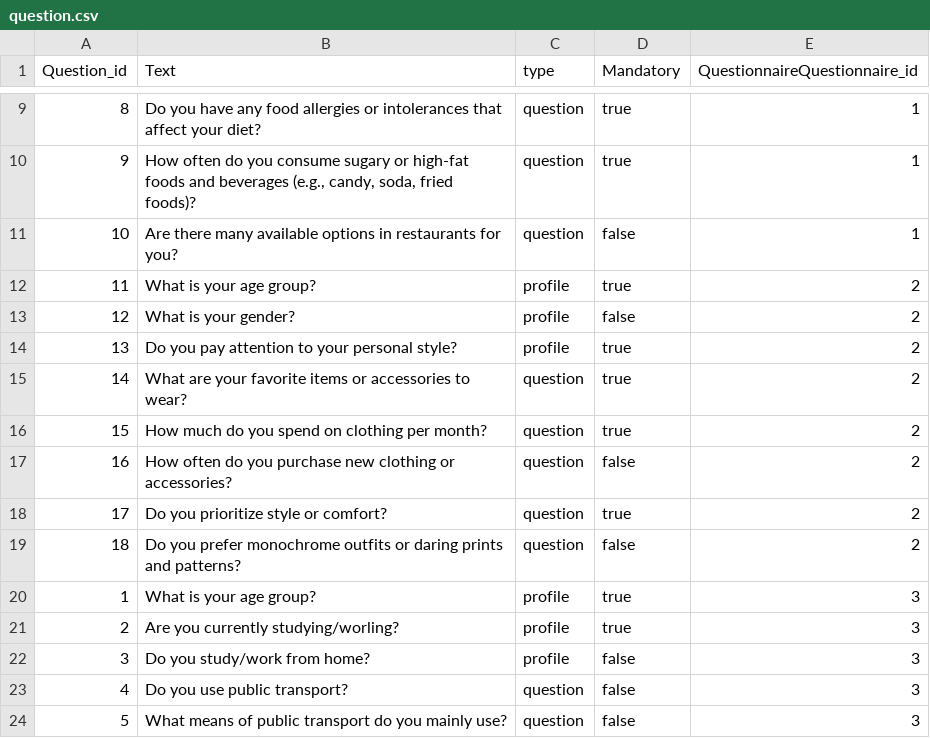
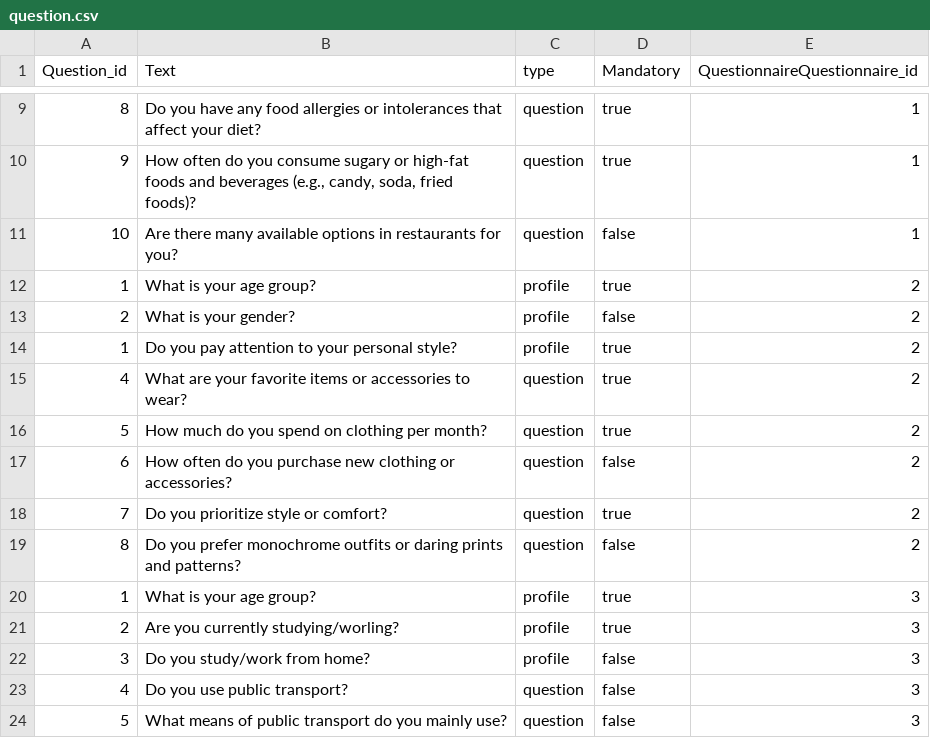
Before and after one commit to MariaKoilalou/SoftEng, a CSV file: data/question.csv, drawn as a sheet; only a part is shown, gaps mark what is left out.

Commit message:
Update question.csv

```diff
--- a/data/question.csv
+++ b/data/question.csv
@@ -11,10 +11,10 @@ Question_id,Text,type,Mandatory,QuestionnaireQuestionnaire_id
 10,Are there many available options in restaurants for you?,question,false,1
-11,What is your age group?,profile,true,2
-12,What is your gender?,profile,false,2
-13,Do you pay attention to your personal style?,profile,true,2
-14,What are your favorite items or accessories to wear?,question,true,2
-15,How much do you spend on clothing per month?,question,true,2
-16,How often do you purchase new clothing or accessories?,question,false,2
-17,Do you prioritize style or comfort?,question,true,2
-18,Do you prefer monochrome outfits or daring prints and patterns?,question,false,2
+1,What is your age group?,profile,true,2
+2,What is your gender?,profile,false,2
+1,Do you pay attention to your personal style?,profile,true,2
+4,What are your favorite items or accessories to wear?,question,true,2
+5,How much do you spend on clothing per month?,question,true,2
+6,How often do you purchase new clothing or accessories?,question,false,2
+7,Do you prioritize style or comfort?,question,true,2
+8,Do you prefer monochrome outfits or daring prints and patterns?,question,false,2
 1,What is your age group?,profile,true,3
```
